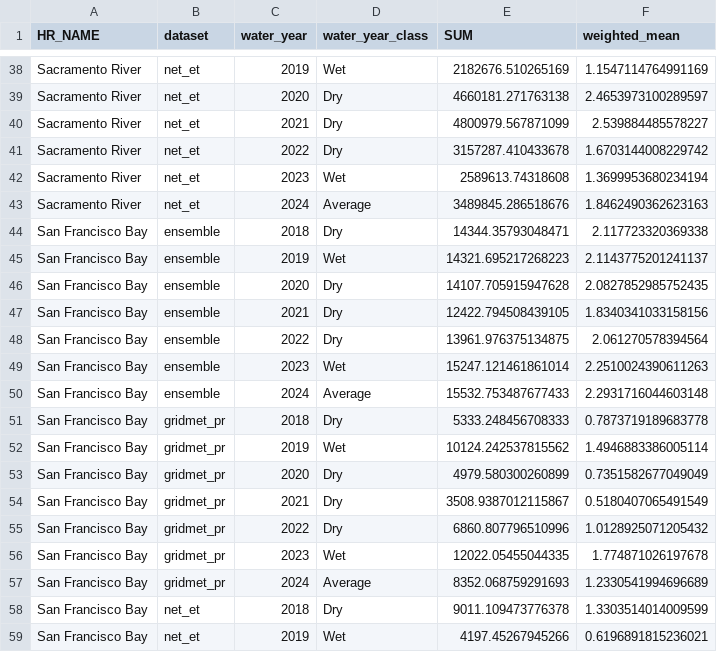
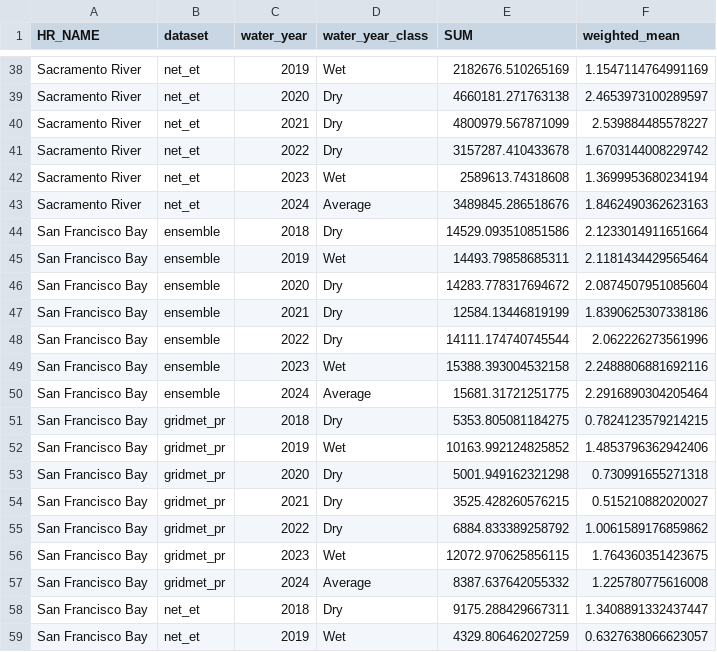
Before and after one commit to watrs-csumb/LR_ET_app, a CSV file: data_summaries/hydrologic_summary.csv, drawn as a sheet; only a part is shown, gaps mark what is left out; the diff covers the shown part only.

```diff
--- a/data_summaries/hydrologic_summary.csv
+++ b/data_summaries/hydrologic_summary.csv
@@ -43,17 +43,17 @@ Sacramento River,net_et,2023,Wet,2589613.74318608,1.3699953680234194
 Sacramento River,net_et,2024,Average,3489845.286518676,1.8462490362623163
-San Francisco Bay,ensemble,2018,Dry,14344.35793048471,2.117723320369338
-San Francisco Bay,ensemble,2019,Wet,14321.695217268223,2.1143775201241137
-San Francisco Bay,ensemble,2020,Dry,14107.705915947628,2.0827852985752435
-San Francisco Bay,ensemble,2021,Dry,12422.794508439105,1.8340341033158156
-San Francisco Bay,ensemble,2022,Dry,13961.976375134875,2.061270578394564
-San Francisco Bay,ensemble,2023,Wet,15247.121461861014,2.2510024390611263
-San Francisco Bay,ensemble,2024,Average,15532.753487677433,2.2931716044603148
-San Francisco Bay,gridmet_pr,2018,Dry,5333.248456708333,0.7873719189683778
-San Francisco Bay,gridmet_pr,2019,Wet,10124.242537815562,1.4946883386005114
-San Francisco Bay,gridmet_pr,2020,Dry,4979.580300260899,0.7351582677049049
-San Francisco Bay,gridmet_pr,2021,Dry,3508.9387012115867,0.5180407065491549
-San Francisco Bay,gridmet_pr,2022,Dry,6860.807796510996,1.0128925071205432
-San Francisco Bay,gridmet_pr,2023,Wet,12022.05455044335,1.774871026197678
-San Francisco Bay,gridmet_pr,2024,Average,8352.068759291693,1.2330541994696689
-San Francisco Bay,net_et,2018,Dry,9011.109473776378,1.3303514014009599
-San Francisco Bay,net_et,2019,Wet,4197.45267945266,0.6196891815236021
+San Francisco Bay,ensemble,2018,Dry,14529.093510851586,2.1233014911651664
+San Francisco Bay,ensemble,2019,Wet,14493.79858685311,2.1181434429565464
+San Francisco Bay,ensemble,2020,Dry,14283.778317694672,2.0874507951085604
+San Francisco Bay,ensemble,2021,Dry,12584.13446819199,1.8390625307338186
+San Francisco Bay,ensemble,2022,Dry,14111.174740745544,2.062226273561996
+San Francisco Bay,ensemble,2023,Wet,15388.393004532158,2.2488806881692116
+San Francisco Bay,ensemble,2024,Average,15681.31721251775,2.2916890304205464
+San Francisco Bay,gridmet_pr,2018,Dry,5353.805081184275,0.7824123579214215
+San Francisco Bay,gridmet_pr,2019,Wet,10163.992124825852,1.4853796362942406
+San Francisco Bay,gridmet_pr,2020,Dry,5001.949162321298,0.730991655271318
+San Francisco Bay,gridmet_pr,2021,Dry,3525.428260576215,0.515210882020027
+San Francisco Bay,gridmet_pr,2022,Dry,6884.833389258792,1.0061589176859862
+San Francisco Bay,gridmet_pr,2023,Wet,12072.970625856115,1.764360351423675
+San Francisco Bay,gridmet_pr,2024,Average,8387.637642055332,1.225780775616008
+San Francisco Bay,net_et,2018,Dry,9175.288429667311,1.3408891332437447
+San Francisco Bay,net_et,2019,Wet,4329.806462027259,0.6327638066623057
```
Also changed, not shown: 53 edited cells elsewhere in this file, data_summaries/gsa_summary.csv, data_summaries/hydrologic_crop_coverage.csv, 8 other files.
